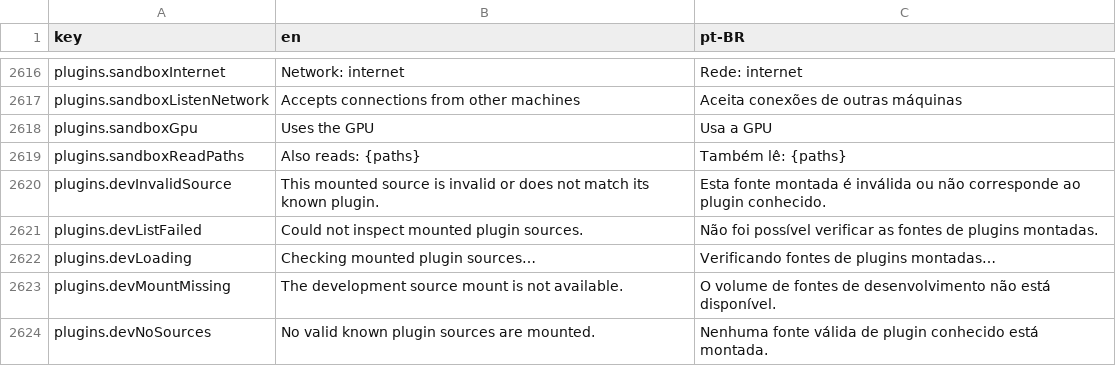
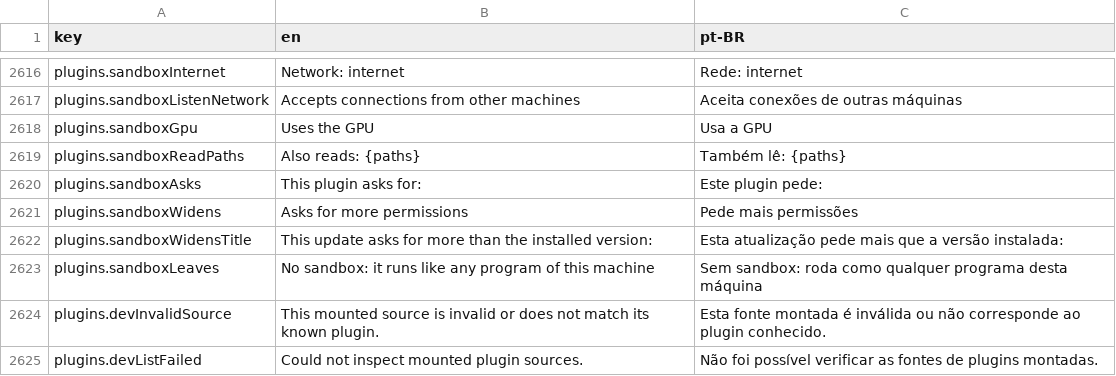
Before and after one commit to pieceofmindcloud/pom, a CSV file: apps/frontend/src/i18n/messages.csv, drawn as a sheet; only a part is shown, gaps mark what is left out; the shorter side is filled out with more unchanged rows; the diff names each change by its address in the sheet, - before the commit and + after, or states it on an @@ line.

```diff
--- a/apps/frontend/src/i18n/messages.csv
+++ b/apps/frontend/src/i18n/messages.csv
+row 2620: plugins.sandboxAsks | This plugin asks for: | Este plugin pede:
+row 2621: plugins.sandboxWidens | Asks for more permissions | Pede mais permissões
+row 2622: plugins.sandboxWidensTitle | This update asks for more than the installed version: | Esta atualização pede mais que a versão instalada:
+row 2623: plugins.sandboxLeaves | No sandbox: it runs like any program of this machine | Sem sandbox: roda como qualquer programa desta máquina
```
Also changed, not shown: 9 other files.
